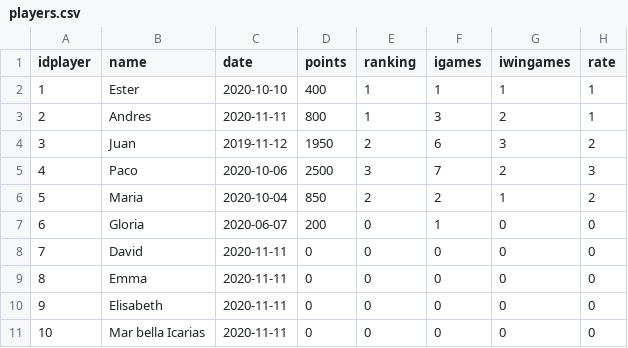
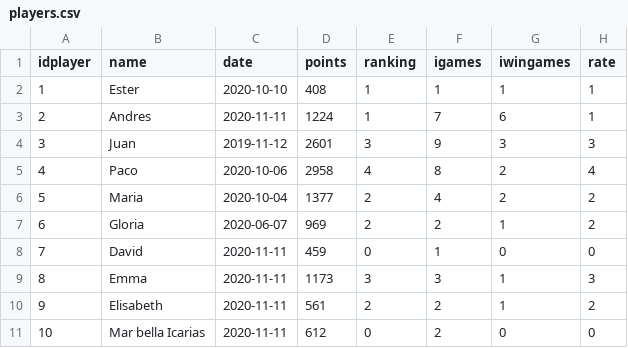
Before and after one commit to Wicka/Dices_Game, a CSV file: Base de Datos SQL/players.csv, drawn as a sheet; only a part is shown; the diff covers the shown part only.

```diff
--- a/Base de Datos SQL/players.csv
+++ b/Base de Datos SQL/players.csv
@@ -1,11 +1,11 @@
 "idplayer";"name";"date";"points";"ranking";"igames";"iwingames";"rate"
-1;"Ester";"2020-10-10";400;1;1;1;1
-2;"Andres";"2020-11-11";800;1;3;2;1
-3;"Juan";"2019-11-12";1950;2;6;3;2
-4;"Paco";"2020-10-06";2500;3;7;2;3
-5;"Maria";"2020-10-04";850;2;2;1;2
-6;"Gloria";"2020-06-07";200;0;1;0;0
-7;"David";"2020-11-11";0;0;0;0;0
-8;"Emma";"2020-11-11";0;0;0;0;0
-9;"Elisabeth";"2020-11-11";0;0;0;0;0
-10;"Mar bella Icarias";"2020-11-11";0;0;0;0;0
+1;"Ester";"2020-10-10";408;1;1;1;1
+2;"Andres";"2020-11-11";1224;1;7;6;1
+3;"Juan";"2019-11-12";2601;3;9;3;3
+4;"Paco";"2020-10-06";2958;4;8;2;4
+5;"Maria";"2020-10-04";1377;2;4;2;2
+6;"Gloria";"2020-06-07";969;2;2;1;2
+7;"David";"2020-11-11";459;0;1;0;0
+8;"Emma";"2020-11-11";1173;3;3;1;3
+9;"Elisabeth";"2020-11-11";561;2;2;1;2
+10;"Mar bella Icarias";"2020-11-11";612;0;2;0;0
```
Also changed, not shown: 2 added rows and 15 edited cells elsewhere in this file, Base de Datos SQL/diceroll.csv, Base de Datos SQL/games.csv, 1 other file.
